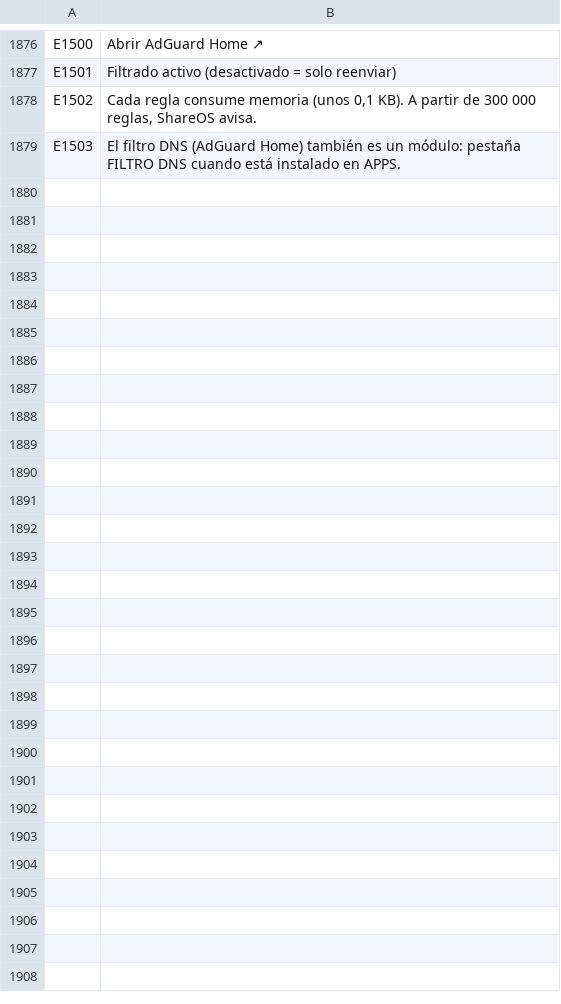
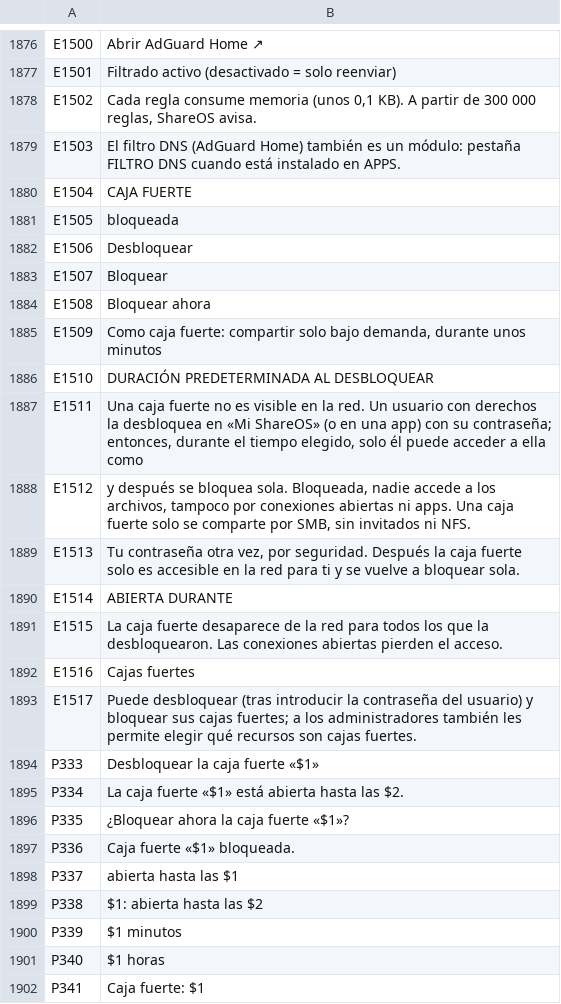
Before and after one commit to SamuelSilvaG/ShareOS, a TSV file: tools/i18n/es.tsv, drawn as a sheet; only a part is shown, gaps mark what is left out; the diff names each change by its address in the sheet, - before the commit and + after, or states it on an @@ line.

```diff
--- a/tools/i18n/es.tsv
+++ b/tools/i18n/es.tsv
+row 1880: E1504 | CAJA FUERTE
+row 1881: E1505 | bloqueada
+row 1882: E1506 | Desbloquear
+row 1883: E1507 | Bloquear
+row 1884: E1508 | Bloquear ahora
+row 1885: E1509 | Como caja fuerte: compartir solo bajo demanda, durante unos minutos
+row 1886: E1510 | DURACIÓN PREDETERMINADA AL DESBLOQUEAR
+row 1887: E1511 | Una caja fuerte no es visible en la red. Un usuario con derechos la desbloquea en «Mi ShareOS» (o en una app) con su contraseña; entonces, durante el tiempo elegido, solo él puede acceder a ella como
+row 1888: E1512 | y después se bloquea sola. Bloqueada, nadie accede a los archivos, tampoco por conexiones abiertas ni apps. Una caja fuerte solo se comparte por SMB, sin invitados ni NFS.
+row 1889: E1513 | Tu contraseña otra vez, por seguridad. Después la caja fuerte solo es accesible en la red para ti y se vuelve a bloquear sola.
+row 1890: E1514 | ABIERTA DURANTE
+row 1891: E1515 | La caja fuerte desaparece de la red para todos los que la desbloquearon. Las conexiones abiertas pierden el acceso.
+row 1892: E1516 | Cajas fuertes
+row 1893: E1517 | Puede desbloquear (tras introducir la contraseña del usuario) y bloquear sus cajas fuertes; a los administradores también les permite elegir qué recursos son cajas fuertes.
+row 1894: P333 | Desbloquear la caja fuerte «$1»
+row 1895: P334 | La caja fuerte «$1» está abierta hasta las $2.
+row 1896: P335 | ¿Bloquear ahora la caja fuerte «$1»?
+row 1897: P336 | Caja fuerte «$1» bloqueada.
+row 1898: P337 | abierta hasta las $1
+row 1899: P338 | $1: abierta hasta las $2
+row 1900: P339 | $1 minutos
+row 1901: P340 | $1 horas
+row 1902: P341 | Caja fuerte: $1
```
Also changed, not shown: tools/i18n/ar.tsv, tools/i18n/bn.tsv, 34 other files.
